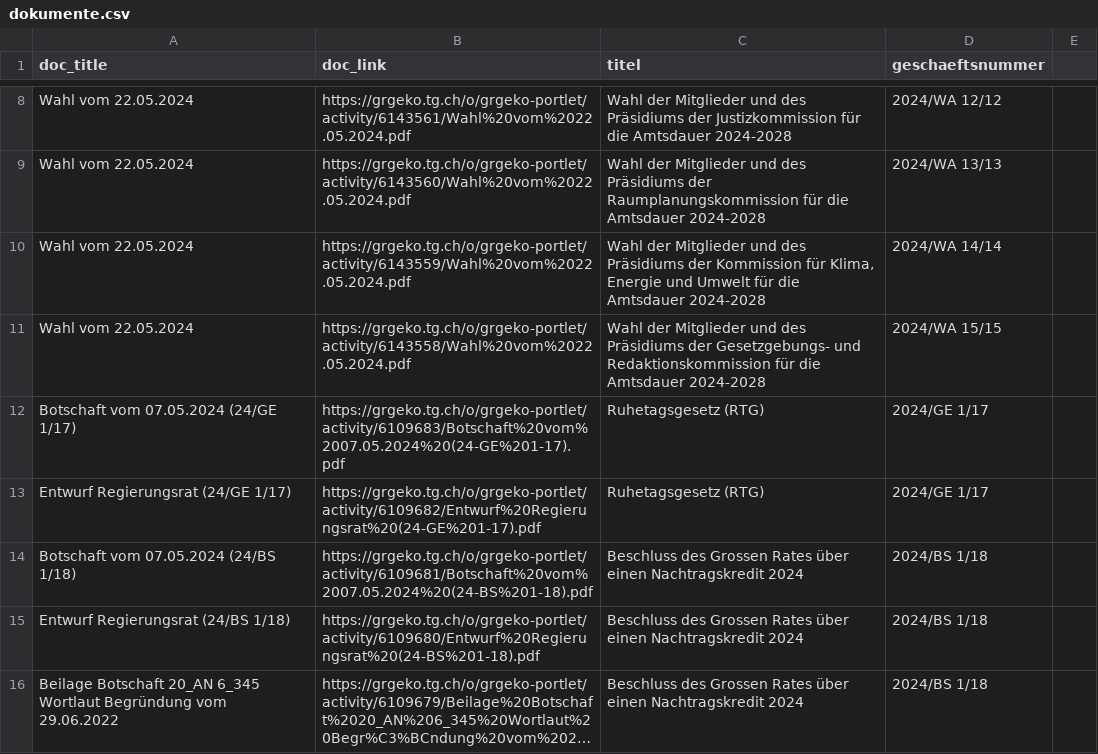
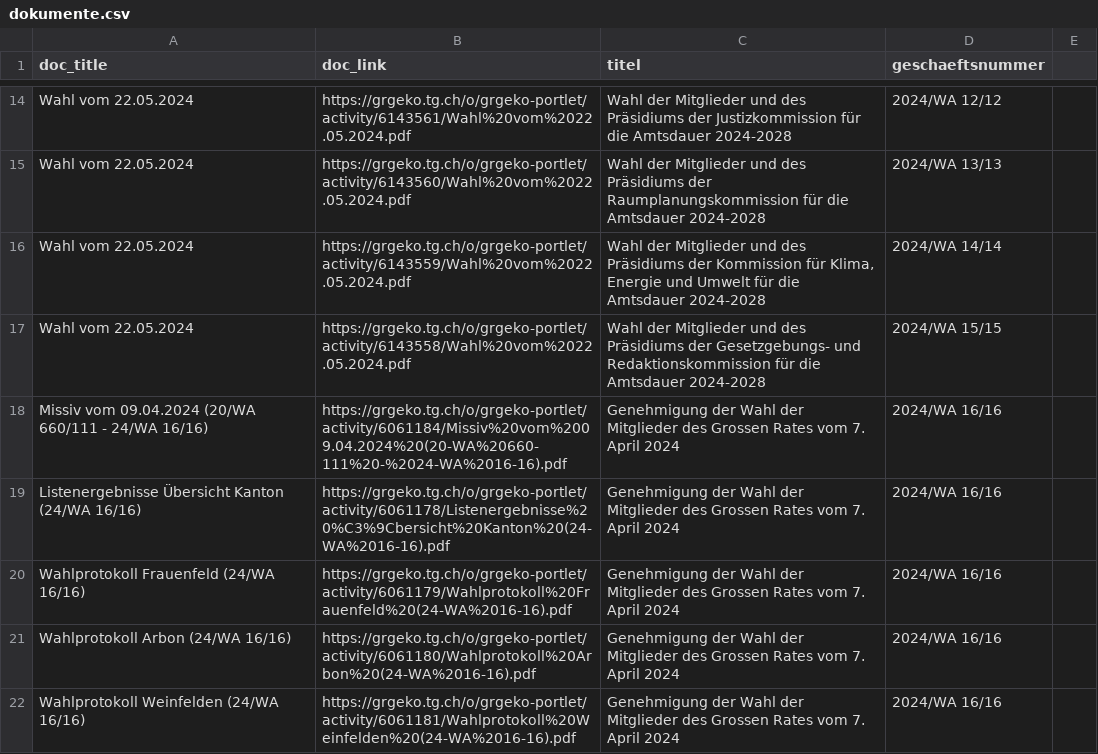
Before and after one commit to ogdtg/vorstossdaten_scrape, a CSV file: dokumente.csv, drawn as a sheet; only a part is shown, gaps mark what is left out; the shorter side is filled out with more unchanged rows; long unchanged cells end in …; the diff covers the shown part only.

```diff
--- a/dokumente.csv
+++ b/dokumente.csv
@@ -11 +17,6 @@
 "Wahl vom 22.05.2024","https://grgeko.tg.ch/o/grgeko-portlet/activity/6143558/Wahl%20vom%2022.05.2024.pdf","Wahl der Mitglieder und des Präsidiums der Gesetzgebungs- und Redaktionskommission für die Amtsdauer 2024-2028","2024/WA 15/15"
+"Missiv vom 09.04.2024 (20/WA 660/111 - 24/WA 16/16)","https://grgeko.tg.ch/o/grgeko-portlet/activity/6061184/Missiv%20vom%2009.04.2024%20(20-WA%20660-111%20-%2024-WA%2016-16).pdf","Genehmigung der Wahl der Mitglieder des Grossen Rates vom 7. April 2024","2024/WA 16/16"
+"Listenergebnisse Übersicht Kanton (24/WA 16/16)","https://grgeko.tg.ch/o/grgeko-portlet/activity/6061178/Listenergebnisse%20%C3%9Cbersicht%20Kanton%20(24-WA%2016-16).pdf","Genehmigung der Wahl der Mitglieder des Grossen Rates vom 7. April 2024","2024/WA 16/16"
+"Wahlprotokoll Frauenfeld (24/WA 16/16)","https://grgeko.tg.ch/o/grgeko-portlet/activity/6061179/Wahlprotokoll%20Frauenfeld%20(24-WA%2016-16).pdf","Genehmigung der Wahl der Mitglieder des Grossen Rates vom 7. April 2024","2024/WA 16/16"
+"Wahlprotokoll Arbon (24/WA 16/16)","https://grgeko.tg.ch/o/grgeko-portlet/activity/6061180/Wahlprotokoll%20Arbon%20(24-WA%2016-16).pdf","Genehmigung der Wahl der Mitglieder des Grossen Rates vom 7. April 2024","2024/WA 16/16"
+"Wahlprotokoll Weinfelden (24/WA 16/16)","https://grgeko.tg.ch/o/grgeko-portlet/activity/6061181/Wahlprotokoll%20Weinfelden%20(24-WA%2016-16).pdf","Genehmigung der Wahl der Mitglieder des Grossen Rates vom 7. April 2024","2024/WA 16/16"
```
Also changed, not shown: 11 added rows elsewhere in this file, geschaefte.csv, vorstoesser.csv, 1 other file.
